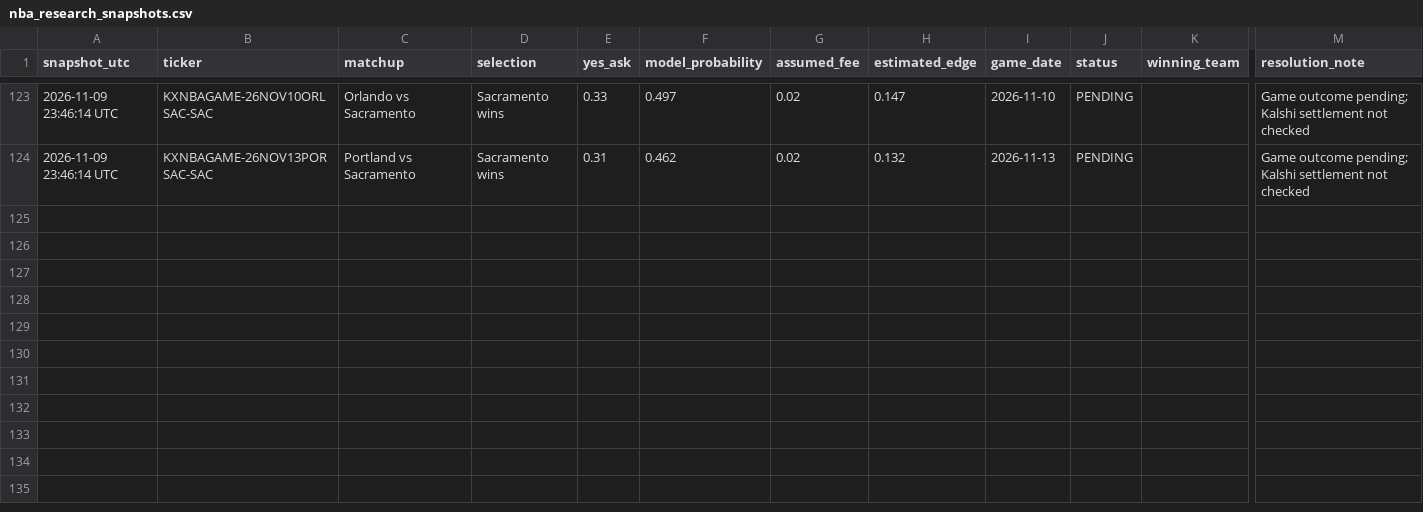
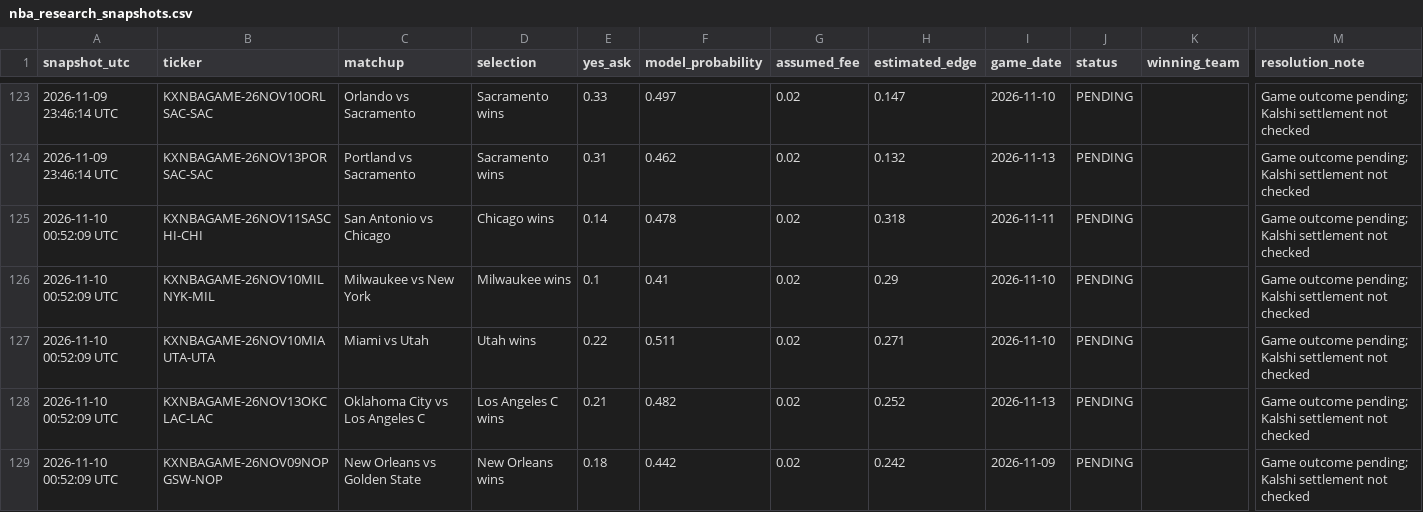
Before and after one commit to theemikebrown/kalshi-sports-edge, a CSV file: data/nba_research_snapshots.csv, drawn as a sheet; only a part is shown, gaps mark what is left out; rows hold the shown columns only; the diff covers the shown part only; the diff names each change by its address in the sheet, - before the commit and + after, or states it on an @@ line.

```diff
--- a/data/nba_research_snapshots.csv
+++ b/data/nba_research_snapshots.csv
+row 125: 2026-11-10 00:52:09 UTC | KXNBAGAME-26NOV11SASCHI-CHI | San Antonio vs Chicago | Chicago wins | 0.14 | 0.478 | 0.02 | 0.318 | 2026-11-11 | PENDING |  | Game outcome pending; Kalshi settlement not checked
+row 126: 2026-11-10 00:52:09 UTC | KXNBAGAME-26NOV10MILNYK-MIL | Milwaukee vs New York | Milwaukee wins | 0.1 | 0.41 | 0.02 | 0.29 | 2026-11-10 | PENDING |  | Game outcome pending; Kalshi settlement not checked
+row 127: 2026-11-10 00:52:09 UTC | KXNBAGAME-26NOV10MIAUTA-UTA | Miami vs Utah | Utah wins | 0.22 | 0.511 | 0.02 | 0.271 | 2026-11-10 | PENDING |  | Game outcome pending; Kalshi settlement not checked
+row 128: 2026-11-10 00:52:09 UTC | KXNBAGAME-26NOV13OKCLAC-LAC | Oklahoma City vs Los Angeles C | Los Angeles C wins | 0.21 | 0.482 | 0.02 | 0.252 | 2026-11-13 | PENDING |  | Game outcome pending; Kalshi settlement not checked
+row 129: 2026-11-10 00:52:09 UTC | KXNBAGAME-26NOV09NOPGSW-NOP | New Orleans vs Golden State | New Orleans wins | 0.18 | 0.442 | 0.02 | 0.242 | 2026-11-09 | PENDING |  | Game outcome pending; Kalshi settlement not checked
```
Also changed, not shown: 5 added rows elsewhere in this file, 3 other files.
